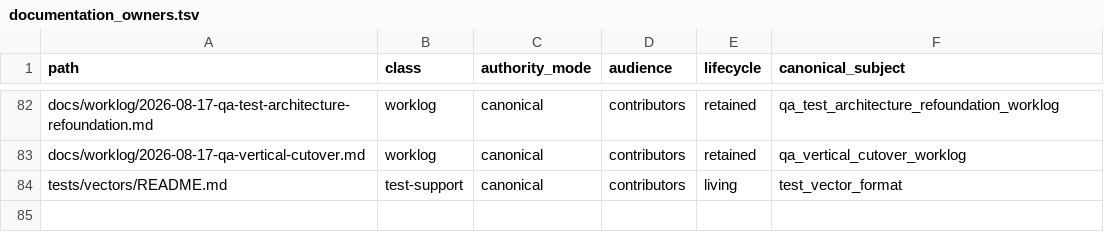
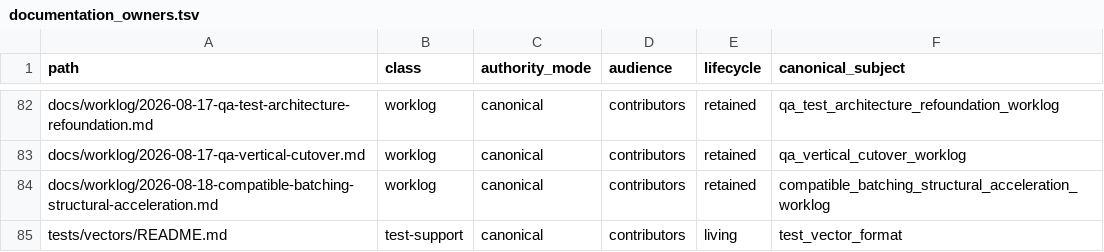
Before and after one commit to yailabs/clori, a TSV file: config/documentation_owners.tsv, drawn as a sheet; only a part is shown, gaps mark what is left out.

Commit message:
docs: record compatible batching checkpoint

```diff
--- a/config/documentation_owners.tsv
+++ b/config/documentation_owners.tsv
@@ -83,2 +83,3 @@ docs/worklog/2026-08-17-qa-test-architecture-refoundation.md	worklog	canonical	c
 docs/worklog/2026-08-17-qa-vertical-cutover.md	worklog	canonical	contributors	retained	qa_vertical_cutover_worklog
+docs/worklog/2026-08-18-compatible-batching-structural-acceleration.md	worklog	canonical	contributors	retained	compatible_batching_structural_acceleration_worklog
 tests/vectors/README.md	test-support	canonical	contributors	living	test_vector_format
```
Also changed, not shown: 1 other file.
